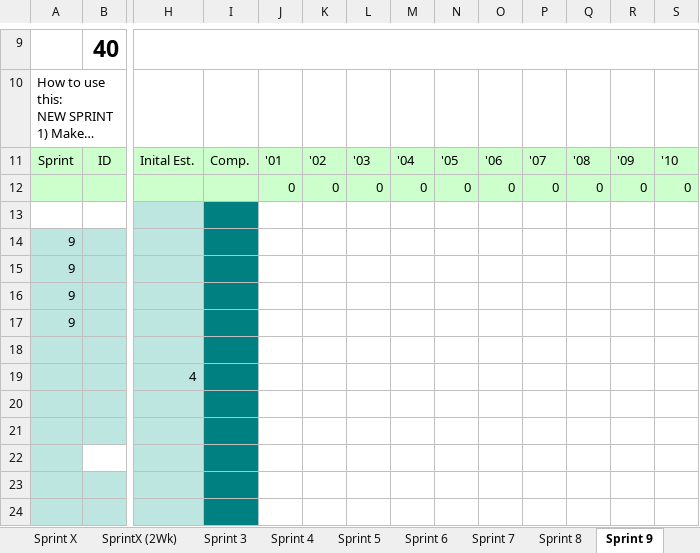
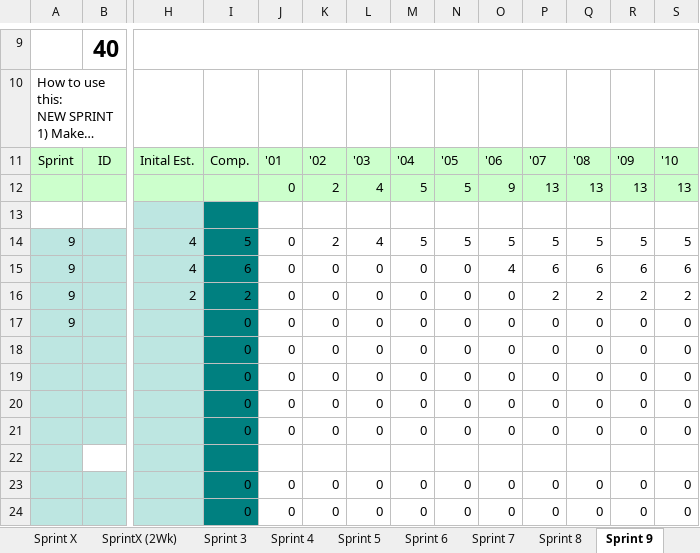
Before and after one commit to Surinder95/quattruno, an Excel workbook: Product Backlog Excel Sheet.xlsx, sheet Sprint 9, drawn as a sheet; only a part is shown, gaps mark what is left out; long unchanged cells end in …; values as stored, in another font and other column widths than the file's, no borders; removed rows and columns are numbered as before the commit, all else as after; rows hold the shown columns only; the diff names each change by its address in the sheet, - before the commit and + after, or states it on an @@ line.

```diff
--- a/Product Backlog Excel Sheet.xlsx (sheet Sprint 9)
+++ b/Product Backlog Excel Sheet.xlsx (sheet Sprint 9)
-row 12:  |  |  |  | 0 | 0 | 0 | 0 | 0 | 0 | 0 | 0 | 0 | 0
+row 12:  |  |  |  | 0 | 2 | 4 | 5 | 5 | 9 | 13 | 13 | 13 | 13
-row 14: 9
-row 15: 9
-row 16: 9
+row 14: 9 |  | 4 | 5 | 0 | 2 | 4 | 5 | 5 | 5 | 5 | 5 | 5 | 5
+row 15: 9 |  | 4 | 6 | 0 | 0 | 0 | 0 | 0 | 4 | 6 | 6 | 6 | 6
+row 16: 9 |  | 2 | 2 | 0 | 0 | 0 | 0 | 0 | 0 | 2 | 2 | 2 | 2
-I17: (empty)
+I17: 0
-J17: (empty)
+J17: 0
-K17: (empty)
+K17: 0
-L17: (empty)
+L17: 0
-M17: (empty)
+M17: 0
-N17: (empty)
+N17: 0
-O17: (empty)
+O17: 0
-P17: (empty)
+P17: 0
-Q17: (empty)
+Q17: 0
-R17: (empty)
+R17: 0
-S17: (empty)
+S17: 0
-row 18: (empty)
-row 19:  |  | 4
-row 20: (empty)
-row 18: (empty)
+row 18:  |  |  | 0 | 0 | 0 | 0 | 0 | 0 | 0 | 0 | 0 | 0 | 0
+row 19:  |  |  | 0 | 0 | 0 | 0 | 0 | 0 | 0 | 0 | 0 | 0 | 0
+row 20:  |  |  | 0 | 0 | 0 | 0 | 0 | 0 | 0 | 0 | 0 | 0 | 0
+row 21:  |  |  | 0 | 0 | 0 | 0 | 0 | 0 | 0 | 0 | 0 | 0 | 0
-row 23: (empty)
-row 24: (empty)
+row 23:  |  |  | 0 | 0 | 0 | 0 | 0 | 0 | 0 | 0 | 0 | 0 | 0
+row 24:  |  |  | 0 | 0 | 0 | 0 | 0 | 0 | 0 | 0 | 0 | 0 | 0
```
Also changed, not shown: sheet Sprint 12, sheet Sprint 8, sheet Sprint 7, sheet Sprint 11, sheet Sprint 10, sheet Sprint 13, formulas that keep their value, charts or pictures.
